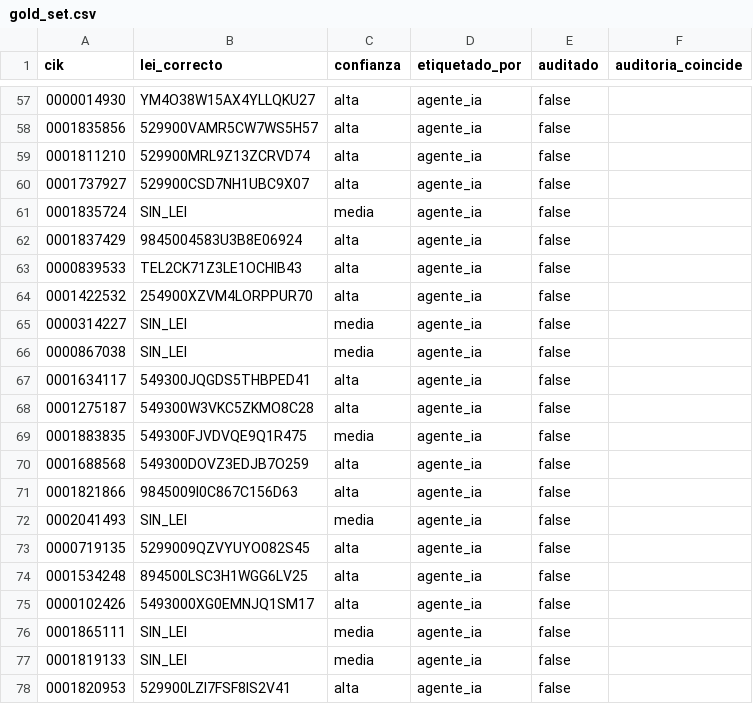
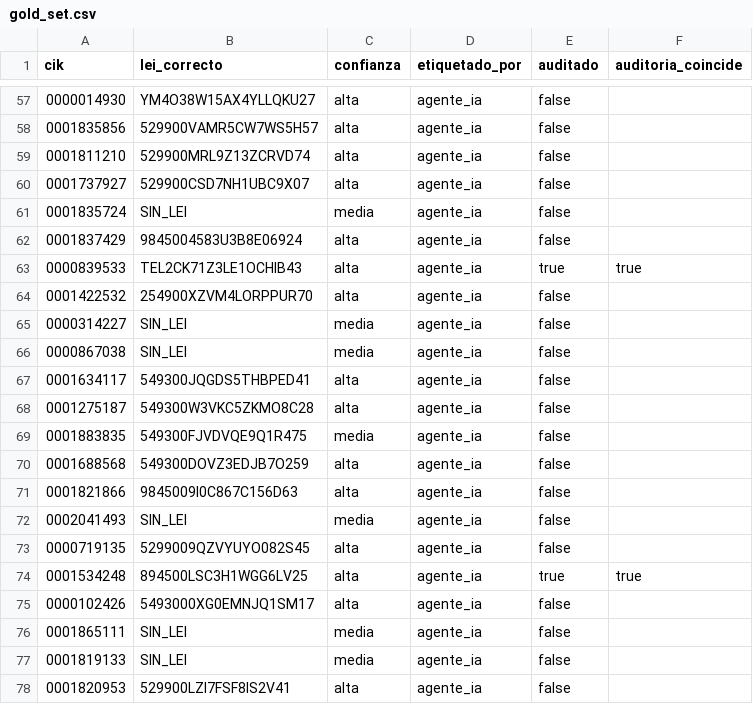
Before and after one commit to LuisRodriguezzz/third-party-reference-data-hub, a CSV file: dbt/seeds/gold_set.csv, drawn as a sheet; only a part is shown, gaps mark what is left out; the diff covers the shown part only.

```diff
--- a/dbt/seeds/gold_set.csv
+++ b/dbt/seeds/gold_set.csv
@@ -62,3 +62,3 @@ cik,lei_correcto,confianza,etiquetado_por,auditado,auditoria_coincide
 0001837429,9845004583U3B8E06924,alta,agente_ia,false,
-0000839533,TEL2CK71Z3LE1OCHIB43,alta,agente_ia,false,
+0000839533,TEL2CK71Z3LE1OCHIB43,alta,agente_ia,true,true
 0001422532,254900XZVM4LORPPUR70,alta,agente_ia,false,
@@ -73,3 +73,3 @@ cik,lei_correcto,confianza,etiquetado_por,auditado,auditoria_coincide
 0000719135,5299009QZVYUYO082S45,alta,agente_ia,false,
-0001534248,894500LSC3H1WGG6LV25,alta,agente_ia,false,
+0001534248,894500LSC3H1WGG6LV25,alta,agente_ia,true,true
 0000102426,5493000XG0EMNJQ1SM17,alta,agente_ia,false,
```
Also changed, not shown: 16 edited cells elsewhere in this file, 5 other files.
